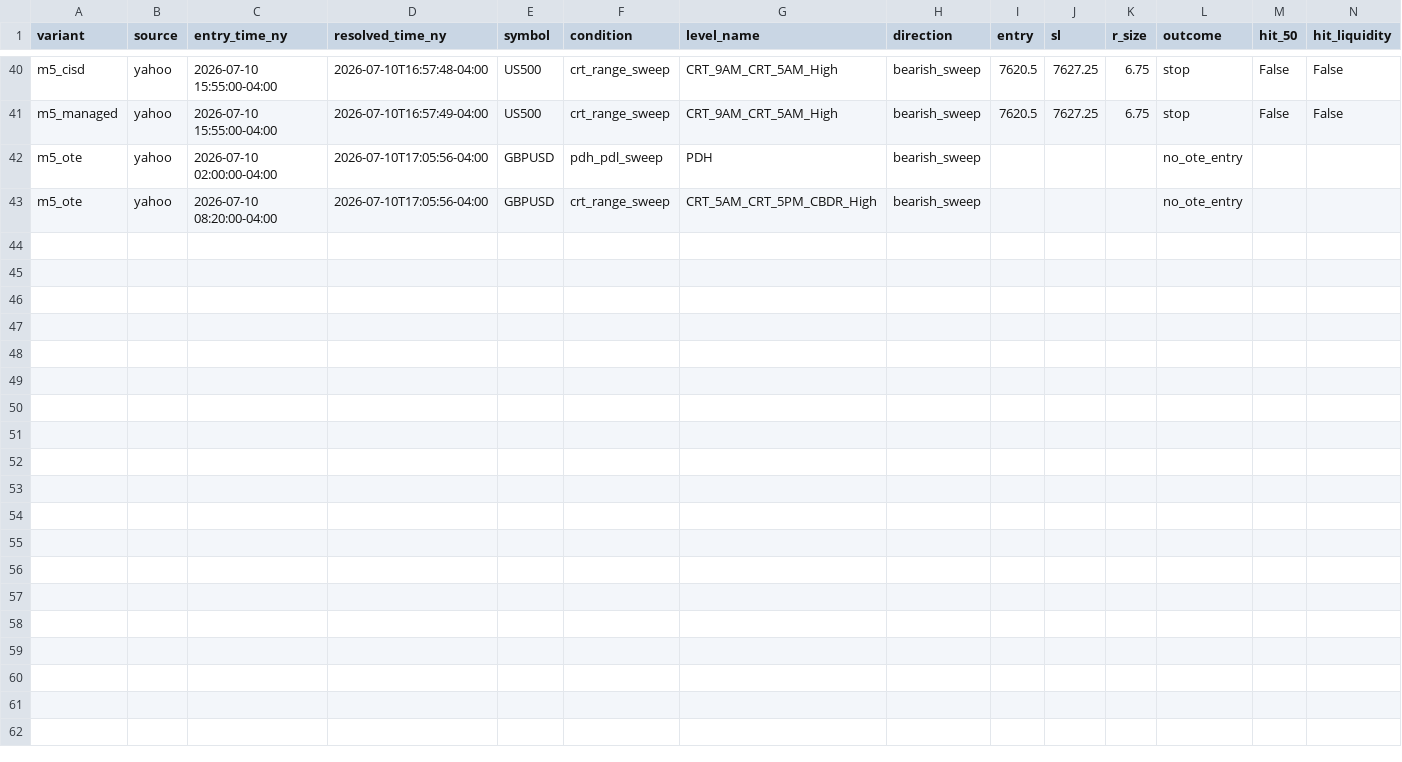
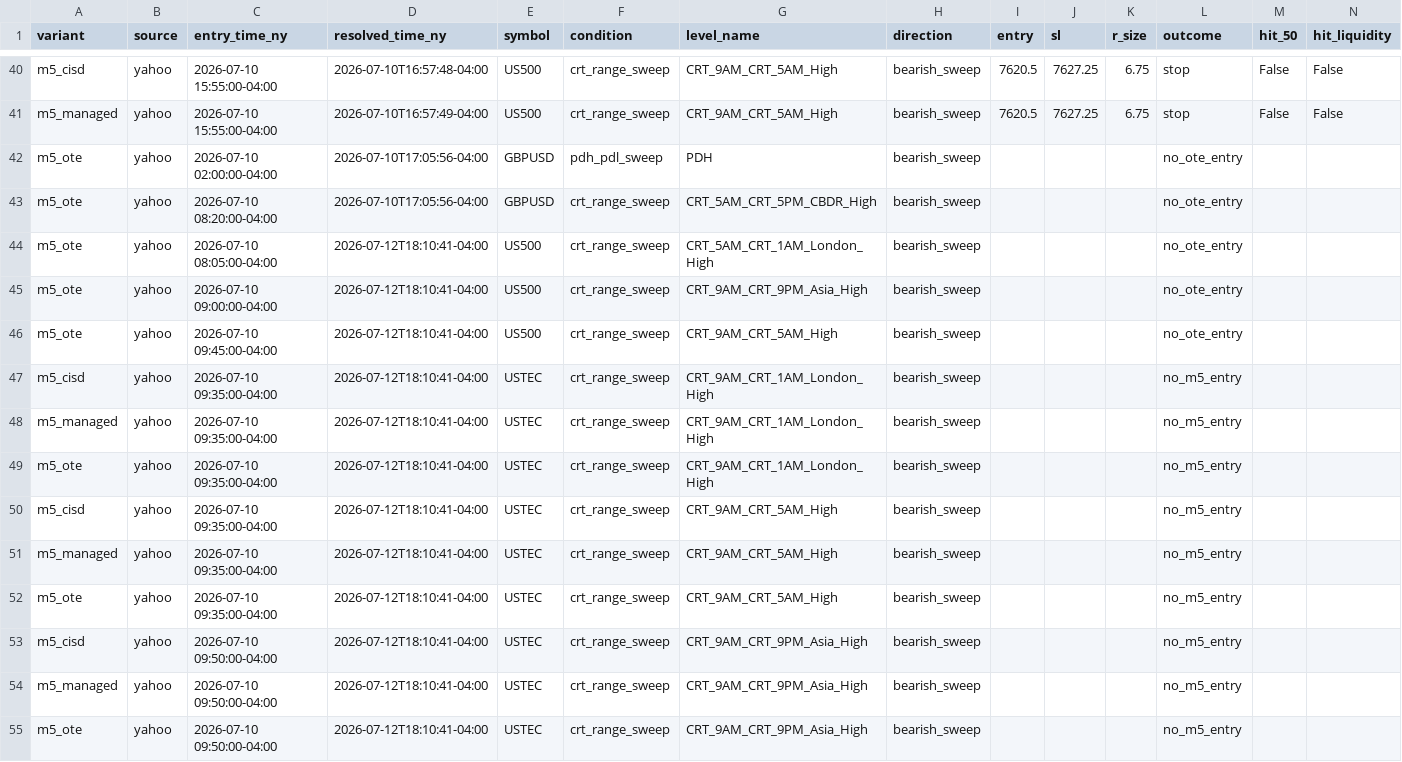
Before and after one commit to saidbukharian-stack/crt-scanner, a CSV file: results/results_v3.csv, drawn as a sheet; only a part is shown, gaps mark what is left out; rows hold the shown columns only; the diff names each change by its address in the sheet, - before the commit and + after, or states it on an @@ line.

Commit message:
Forward-test natijalari [skip ci]

```diff
--- a/results/results_v3.csv
+++ b/results/results_v3.csv
+row 44: m5_ote | yahoo | 2026-07-10 08:05:00-04:00 | 2026-07-12T18:10:41-04:00 | US500 | crt_range_sweep | CRT_5AM_CRT_1AM_London_High | bearish_sweep |  |  |  | no_ote_entry
+row 45: m5_ote | yahoo | 2026-07-10 09:00:00-04:00 | 2026-07-12T18:10:41-04:00 | US500 | crt_range_sweep | CRT_9AM_CRT_9PM_Asia_High | bearish_sweep |  |  |  | no_ote_entry
+row 46: m5_ote | yahoo | 2026-07-10 09:45:00-04:00 | 2026-07-12T18:10:41-04:00 | US500 | crt_range_sweep | CRT_9AM_CRT_5AM_High | bearish_sweep |  |  |  | no_ote_entry
+row 47: m5_cisd | yahoo | 2026-07-10 09:35:00-04:00 | 2026-07-12T18:10:41-04:00 | USTEC | crt_range_sweep | CRT_9AM_CRT_1AM_London_High | bearish_sweep |  |  |  | no_m5_entry
+row 48: m5_managed | yahoo | 2026-07-10 09:35:00-04:00 | 2026-07-12T18:10:41-04:00 | USTEC | crt_range_sweep | CRT_9AM_CRT_1AM_London_High | bearish_sweep |  |  |  | no_m5_entry
+row 49: m5_ote | yahoo | 2026-07-10 09:35:00-04:00 | 2026-07-12T18:10:41-04:00 | USTEC | crt_range_sweep | CRT_9AM_CRT_1AM_London_High | bearish_sweep |  |  |  | no_m5_entry
+row 50: m5_cisd | yahoo | 2026-07-10 09:35:00-04:00 | 2026-07-12T18:10:41-04:00 | USTEC | crt_range_sweep | CRT_9AM_CRT_5AM_High | bearish_sweep |  |  |  | no_m5_entry
+row 51: m5_managed | yahoo | 2026-07-10 09:35:00-04:00 | 2026-07-12T18:10:41-04:00 | USTEC | crt_range_sweep | CRT_9AM_CRT_5AM_High | bearish_sweep |  |  |  | no_m5_entry
+row 52: m5_ote | yahoo | 2026-07-10 09:35:00-04:00 | 2026-07-12T18:10:41-04:00 | USTEC | crt_range_sweep | CRT_9AM_CRT_5AM_High | bearish_sweep |  |  |  | no_m5_entry
+row 53: m5_cisd | yahoo | 2026-07-10 09:50:00-04:00 | 2026-07-12T18:10:41-04:00 | USTEC | crt_range_sweep | CRT_9AM_CRT_9PM_Asia_High | bearish_sweep |  |  |  | no_m5_entry
+row 54: m5_managed | yahoo | 2026-07-10 09:50:00-04:00 | 2026-07-12T18:10:41-04:00 | USTEC | crt_range_sweep | CRT_9AM_CRT_9PM_Asia_High | bearish_sweep |  |  |  | no_m5_entry
+row 55: m5_ote | yahoo | 2026-07-10 09:50:00-04:00 | 2026-07-12T18:10:41-04:00 | USTEC | crt_range_sweep | CRT_9AM_CRT_9PM_Asia_High | bearish_sweep |  |  |  | no_m5_entry
```
